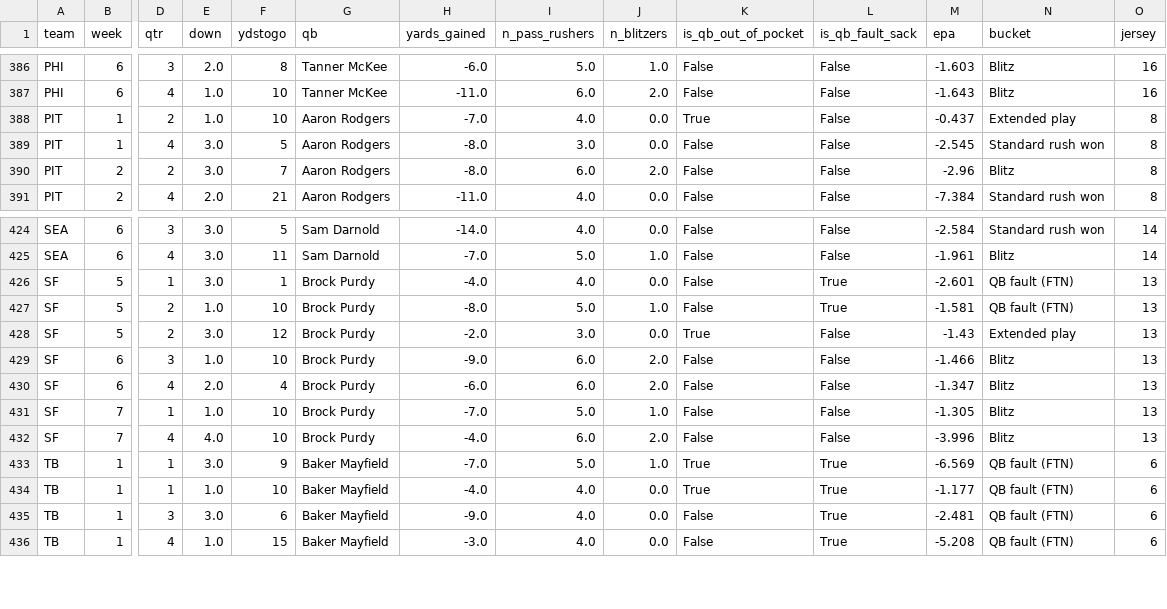
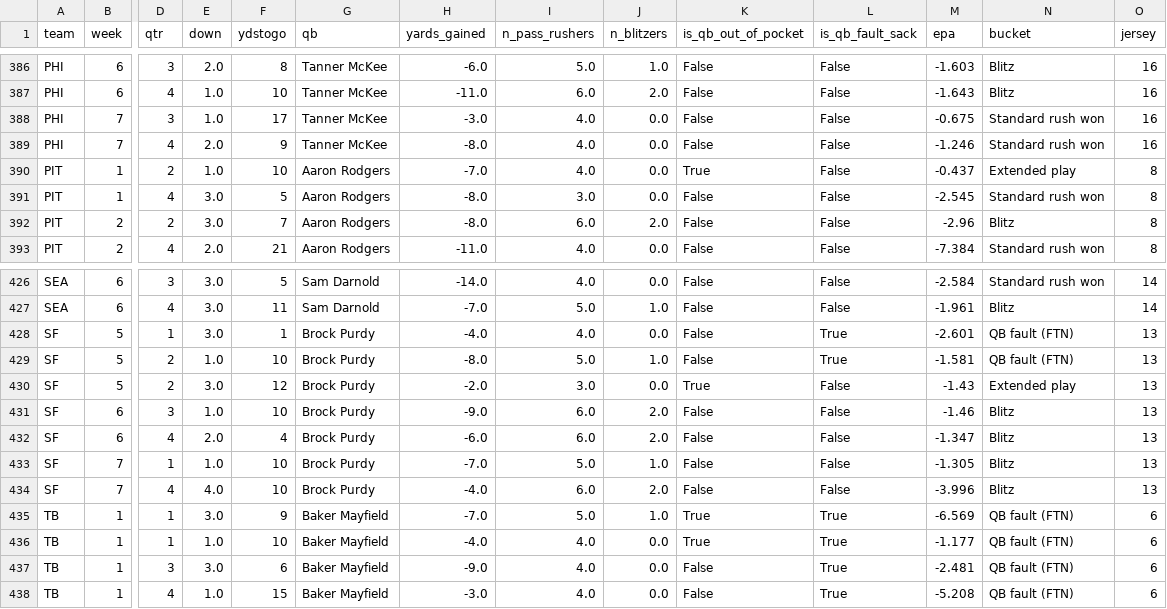
Before and after one commit to mpatricio1/NFL-Stats, a CSV file: data/team_sacks.csv, drawn as a sheet; only a part is shown, gaps mark what is left out; addresses are those after the commit; rows hold the shown columns only; the diff names each change by its address in the sheet, - before the commit and + after, or states it on an @@ line.

```diff
--- a/data/team_sacks.csv
+++ b/data/team_sacks.csv
+row 388: PHI | 7 | 3 | 1.0 | 17 | Tanner McKee | -3.0 | 4.0 | 0.0 | False | False | -0.675 | Standard rush won | 16
+row 389: PHI | 7 | 4 | 2.0 | 9 | Tanner McKee | -8.0 | 4.0 | 0.0 | False | False | -1.246 | Standard rush won | 16
-M431 (epa): -1.466
+M431 (epa): -1.46
```
Also changed, not shown: data/team_bt_players.csv, data/team_coverage_by_group.csv, 33 other files.
